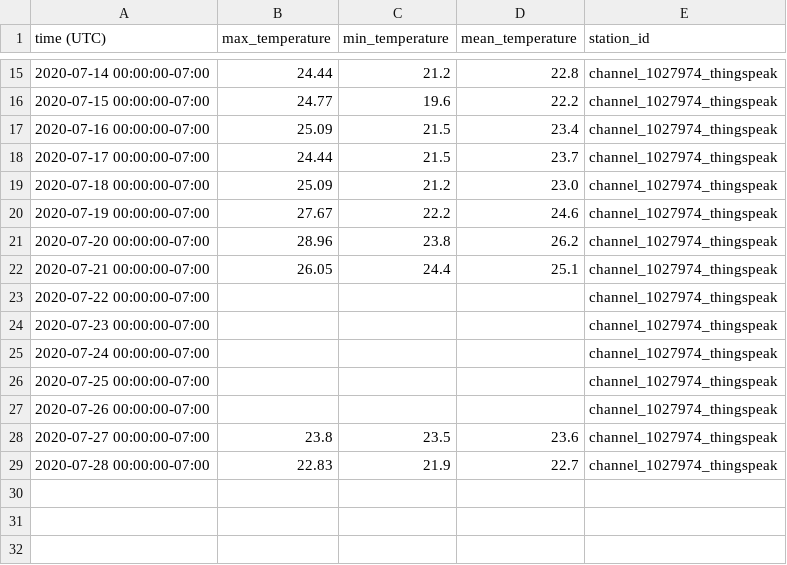
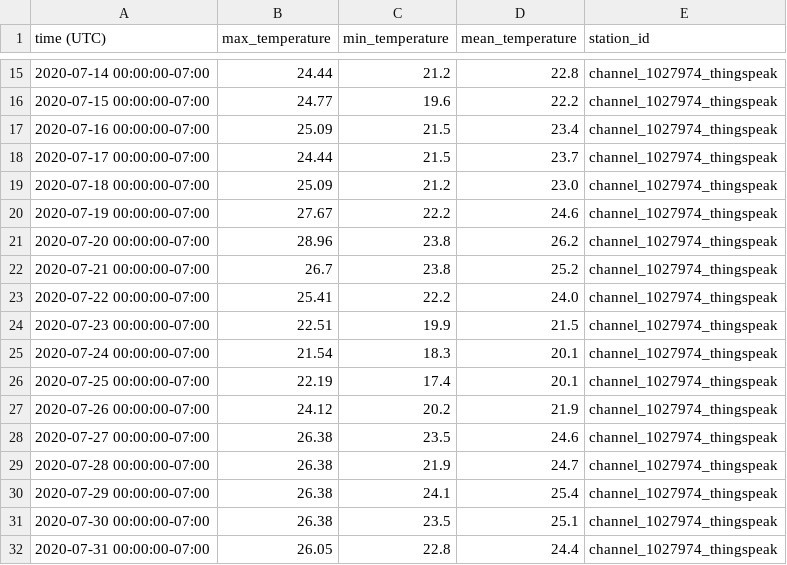
Before and after one commit to NOAA-PMEL/EcoFOCI_Jupyter_Notebooks, a CSV file: ThingSpeak_Wx/channel_1027974_thingspeak_202007.csv, drawn as a sheet; only a part is shown, gaps mark what is left out.

```diff
--- a/ThingSpeak_Wx/channel_1027974_thingspeak_202007.csv
+++ b/ThingSpeak_Wx/channel_1027974_thingspeak_202007.csv
@@ -21,9 +21,12 @@ time (UTC),max_temperature,min_temperature,mean_temperature,station_id
 2020-07-20 00:00:00-07:00,28.96,23.8,26.2,channel_1027974_thingspeak
-2020-07-21 00:00:00-07:00,26.05,24.4,25.1,channel_1027974_thingspeak
-2020-07-22 00:00:00-07:00,,,,channel_1027974_thingspeak
-2020-07-23 00:00:00-07:00,,,,channel_1027974_thingspeak
-2020-07-24 00:00:00-07:00,,,,channel_1027974_thingspeak
-2020-07-25 00:00:00-07:00,,,,channel_1027974_thingspeak
-2020-07-26 00:00:00-07:00,,,,channel_1027974_thingspeak
-2020-07-27 00:00:00-07:00,23.8,23.5,23.6,channel_1027974_thingspeak
-2020-07-28 00:00:00-07:00,22.83,21.9,22.7,channel_1027974_thingspeak
+2020-07-21 00:00:00-07:00,26.7,23.8,25.2,channel_1027974_thingspeak
+2020-07-22 00:00:00-07:00,25.41,22.2,24.0,channel_1027974_thingspeak
+2020-07-23 00:00:00-07:00,22.51,19.9,21.5,channel_1027974_thingspeak
+2020-07-24 00:00:00-07:00,21.54,18.3,20.1,channel_1027974_thingspeak
+2020-07-25 00:00:00-07:00,22.19,17.4,20.1,channel_1027974_thingspeak
+2020-07-26 00:00:00-07:00,24.12,20.2,21.9,channel_1027974_thingspeak
+2020-07-27 00:00:00-07:00,26.38,23.5,24.6,channel_1027974_thingspeak
+2020-07-28 00:00:00-07:00,26.38,21.9,24.7,channel_1027974_thingspeak
+2020-07-29 00:00:00-07:00,26.38,24.1,25.4,channel_1027974_thingspeak
+2020-07-30 00:00:00-07:00,26.38,23.5,25.1,channel_1027974_thingspeak
+2020-07-31 00:00:00-07:00,26.05,22.8,24.4,channel_1027974_thingspeak
```
Also changed, not shown: ThingSpeak_Wx/MoonflowerTempest_202007.csv, ThingSpeak_Wx/channel_1037066_thingspeak_202007.csv, 11 other files.
